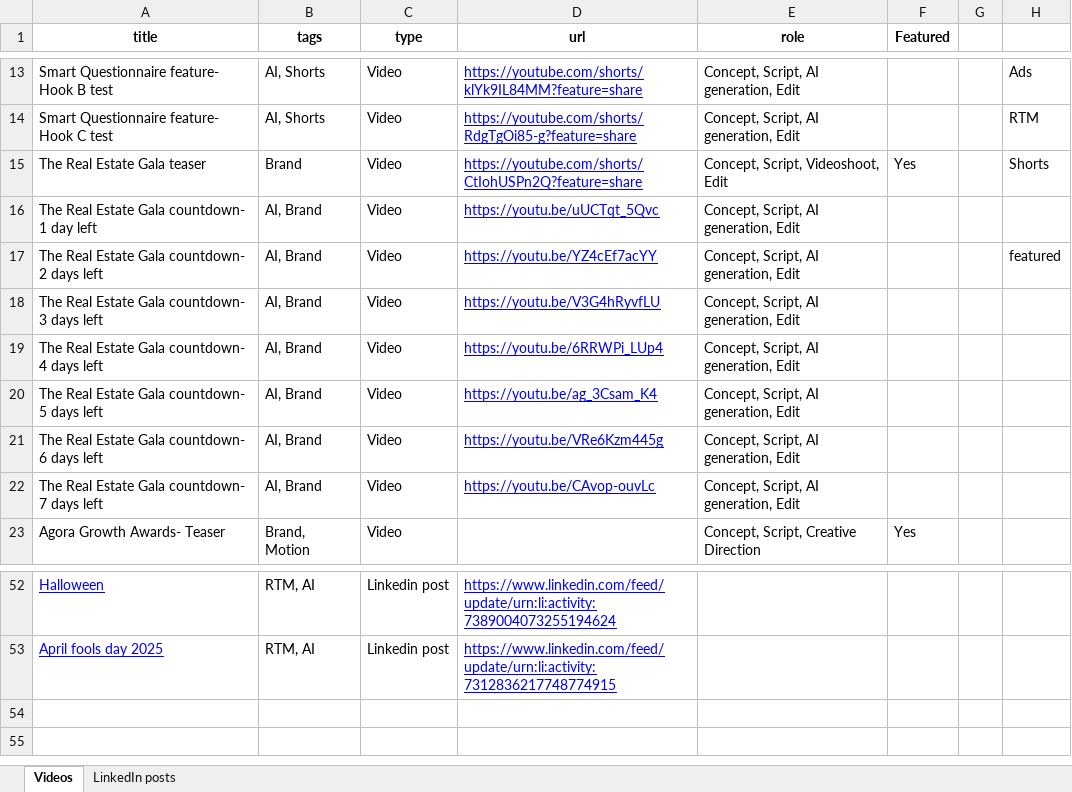
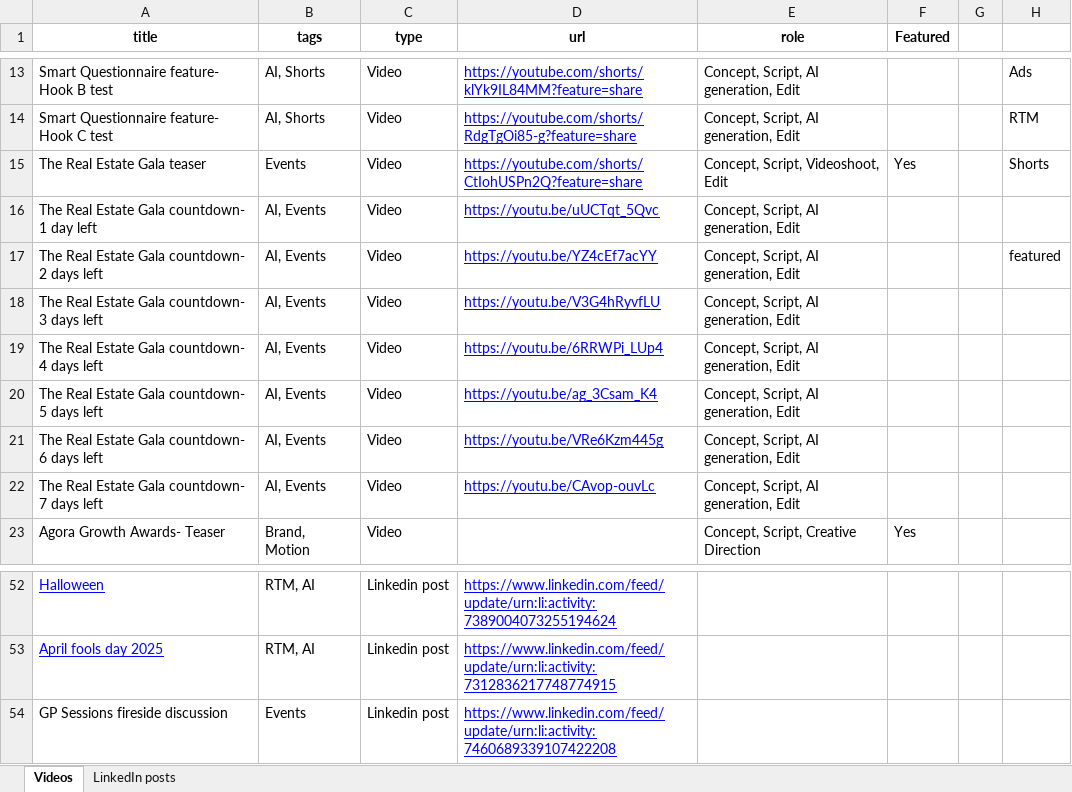
Before and after one commit to morozyuval-lab/morozyuval-lab.github.io, an Excel workbook: Links.xlsx, sheet Videos, drawn as a sheet; only a part is shown, gaps mark what is left out; values as stored, in another font and other column widths than the file's, no borders; charts and pictures not drawn; the diff names each change by its address in the sheet, - before the commit and + after, or states it on an @@ line.

Commit message:
Add Events tag, GP Sessions post, retag Real Estate Gala

```diff
--- a/Links.xlsx (sheet Videos)
+++ b/Links.xlsx (sheet Videos)
-B15 (tags): Brand
+B15 (tags): Events
-B16:B22 (tags): AI, Brand
+B16:B22 (tags): AI, Events
+row 54: GP Sessions fireside discussion | Events | Linkedin post | https://www.linkedin.com/feed/update/urn:li:activity:7460689339107422208
```
Also changed, not shown: 5 other files.
